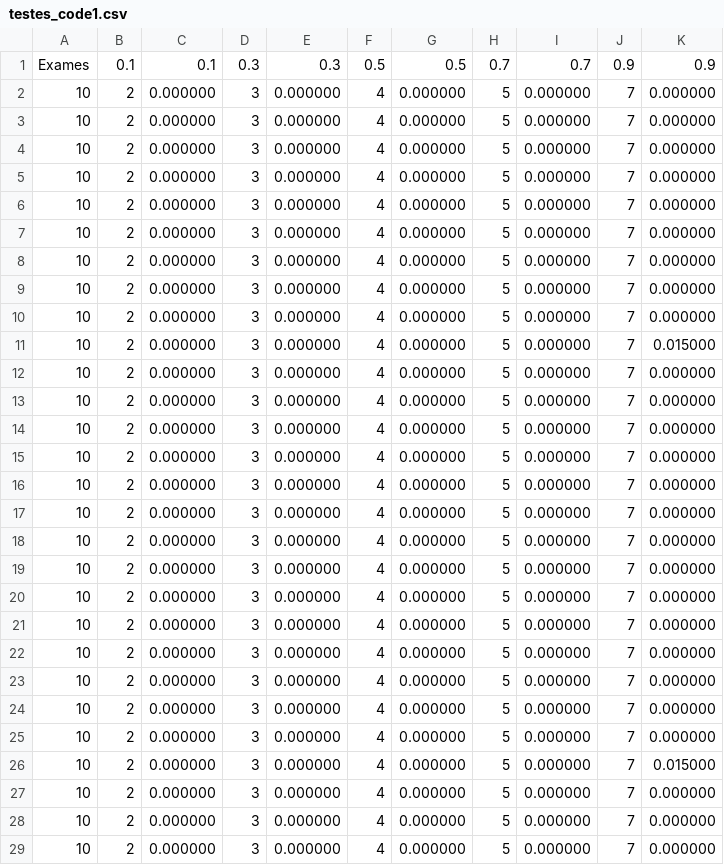
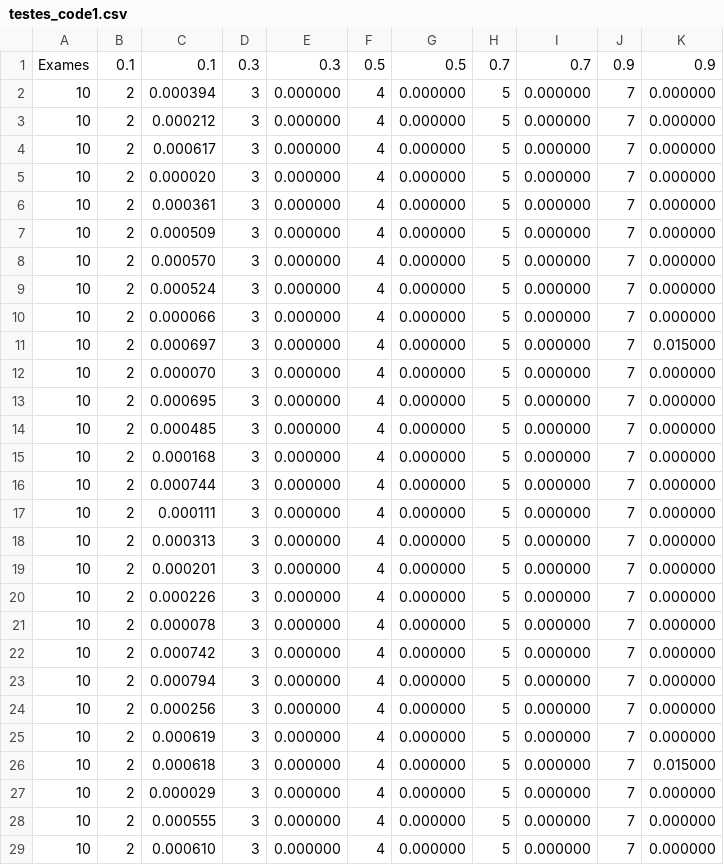
Before and after one commit to jcarnide97/Projeto-MEI, a CSV file: meta1/testes/csv/testes_code1.csv, drawn as a sheet; only a part is shown; the diff covers the shown part only.

```diff
--- a/meta1/testes/csv/testes_code1.csv
+++ b/meta1/testes/csv/testes_code1.csv
@@ -1,29 +1,29 @@
 Exames,0.1,0.1,0.3,0.3,0.5,0.5,0.7,0.7,0.9,0.9
-10,2,0.000000,3,0.000000,4,0.000000,5,0.000000,7,0.000000
-10,2,0.000000,3,0.000000,4,0.000000,5,0.000000,7,0.000000
-10,2,0.000000,3,0.000000,4,0.000000,5,0.000000,7,0.000000
-10,2,0.000000,3,0.000000,4,0.000000,5,0.000000,7,0.000000
-10,2,0.000000,3,0.000000,4,0.000000,5,0.000000,7,0.000000
-10,2,0.000000,3,0.000000,4,0.000000,5,0.000000,7,0.000000
-10,2,0.000000,3,0.000000,4,0.000000,5,0.000000,7,0.000000
-10,2,0.000000,3,0.000000,4,0.000000,5,0.000000,7,0.000000
-10,2,0.000000,3,0.000000,4,0.000000,5,0.000000,7,0.000000
-10,2,0.000000,3,0.000000,4,0.000000,5,0.000000,7,0.015000
-10,2,0.000000,3,0.000000,4,0.000000,5,0.000000,7,0.000000
-10,2,0.000000,3,0.000000,4,0.000000,5,0.000000,7,0.000000
-10,2,0.000000,3,0.000000,4,0.000000,5,0.000000,7,0.000000
-10,2,0.000000,3,0.000000,4,0.000000,5,0.000000,7,0.000000
-10,2,0.000000,3,0.000000,4,0.000000,5,0.000000,7,0.000000
-10,2,0.000000,3,0.000000,4,0.000000,5,0.000000,7,0.000000
-10,2,0.000000,3,0.000000,4,0.000000,5,0.000000,7,0.000000
-10,2,0.000000,3,0.000000,4,0.000000,5,0.000000,7,0.000000
-10,2,0.000000,3,0.000000,4,0.000000,5,0.000000,7,0.000000
-10,2,0.000000,3,0.000000,4,0.000000,5,0.000000,7,0.000000
-10,2,0.000000,3,0.000000,4,0.000000,5,0.000000,7,0.000000
-10,2,0.000000,3,0.000000,4,0.000000,5,0.000000,7,0.000000
-10,2,0.000000,3,0.000000,4,0.000000,5,0.000000,7,0.000000
-10,2,0.000000,3,0.000000,4,0.000000,5,0.000000,7,0.000000
-10,2,0.000000,3,0.000000,4,0.000000,5,0.000000,7,0.015000
-10,2,0.000000,3,0.000000,4,0.000000,5,0.000000,7,0.000000
-10,2,0.000000,3,0.000000,4,0.000000,5,0.000000,7,0.000000
-10,2,0.000000,3,0.000000,4,0.000000,5,0.000000,7,0.000000
+10,2,0.000394,3,0.000000,4,0.000000,5,0.000000,7,0.000000
+10,2,0.000212,3,0.000000,4,0.000000,5,0.000000,7,0.000000
+10,2,0.000617,3,0.000000,4,0.000000,5,0.000000,7,0.000000
+10,2,0.000020,3,0.000000,4,0.000000,5,0.000000,7,0.000000
+10,2,0.000361,3,0.000000,4,0.000000,5,0.000000,7,0.000000
+10,2,0.000509,3,0.000000,4,0.000000,5,0.000000,7,0.000000
+10,2,0.000570,3,0.000000,4,0.000000,5,0.000000,7,0.000000
+10,2,0.000524,3,0.000000,4,0.000000,5,0.000000,7,0.000000
+10,2,0.000066,3,0.000000,4,0.000000,5,0.000000,7,0.000000
+10,2,0.000697,3,0.000000,4,0.000000,5,0.000000,7,0.015000
+10,2,0.000070,3,0.000000,4,0.000000,5,0.000000,7,0.000000
+10,2,0.000695,3,0.000000,4,0.000000,5,0.000000,7,0.000000
+10,2,0.000485,3,0.000000,4,0.000000,5,0.000000,7,0.000000
+10,2,0.000168,3,0.000000,4,0.000000,5,0.000000,7,0.000000
+10,2,0.000744,3,0.000000,4,0.000000,5,0.000000,7,0.000000
+10,2,0.000111,3,0.000000,4,0.000000,5,0.000000,7,0.000000
+10,2,0.000313,3,0.000000,4,0.000000,5,0.000000,7,0.000000
+10,2,0.000201,3,0.000000,4,0.000000,5,0.000000,7,0.000000
+10,2,0.000226,3,0.000000,4,0.000000,5,0.000000,7,0.000000
+10,2,0.000078,3,0.000000,4,0.000000,5,0.000000,7,0.000000
+10,2,0.000742,3,0.000000,4,0.000000,5,0.000000,7,0.000000
+10,2,0.000794,3,0.000000,4,0.000000,5,0.000000,7,0.000000
+10,2,0.000256,3,0.000000,4,0.000000,5,0.000000,7,0.000000
+10,2,0.000619,3,0.000000,4,0.000000,5,0.000000,7,0.000000
+10,2,0.000618,3,0.000000,4,0.000000,5,0.000000,7,0.015000
+10,2,0.000029,3,0.000000,4,0.000000,5,0.000000,7,0.000000
+10,2,0.000555,3,0.000000,4,0.000000,5,0.000000,7,0.000000
+10,2,0.000610,3,0.000000,4,0.000000,5,0.000000,7,0.000000
```
Also changed, not shown: 65 edited cells elsewhere in this file, meta1/testes/csv/testes_code2.csv, 6 other files.
